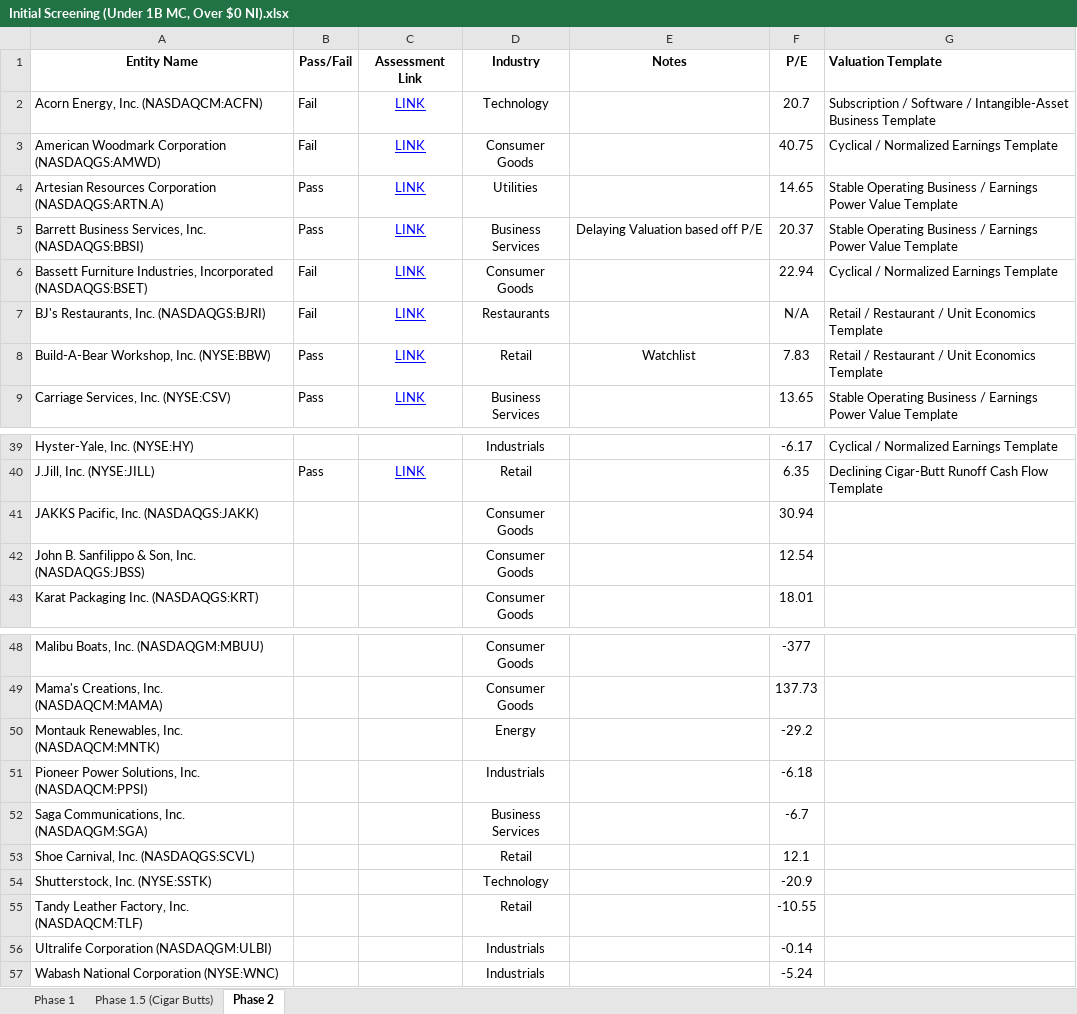
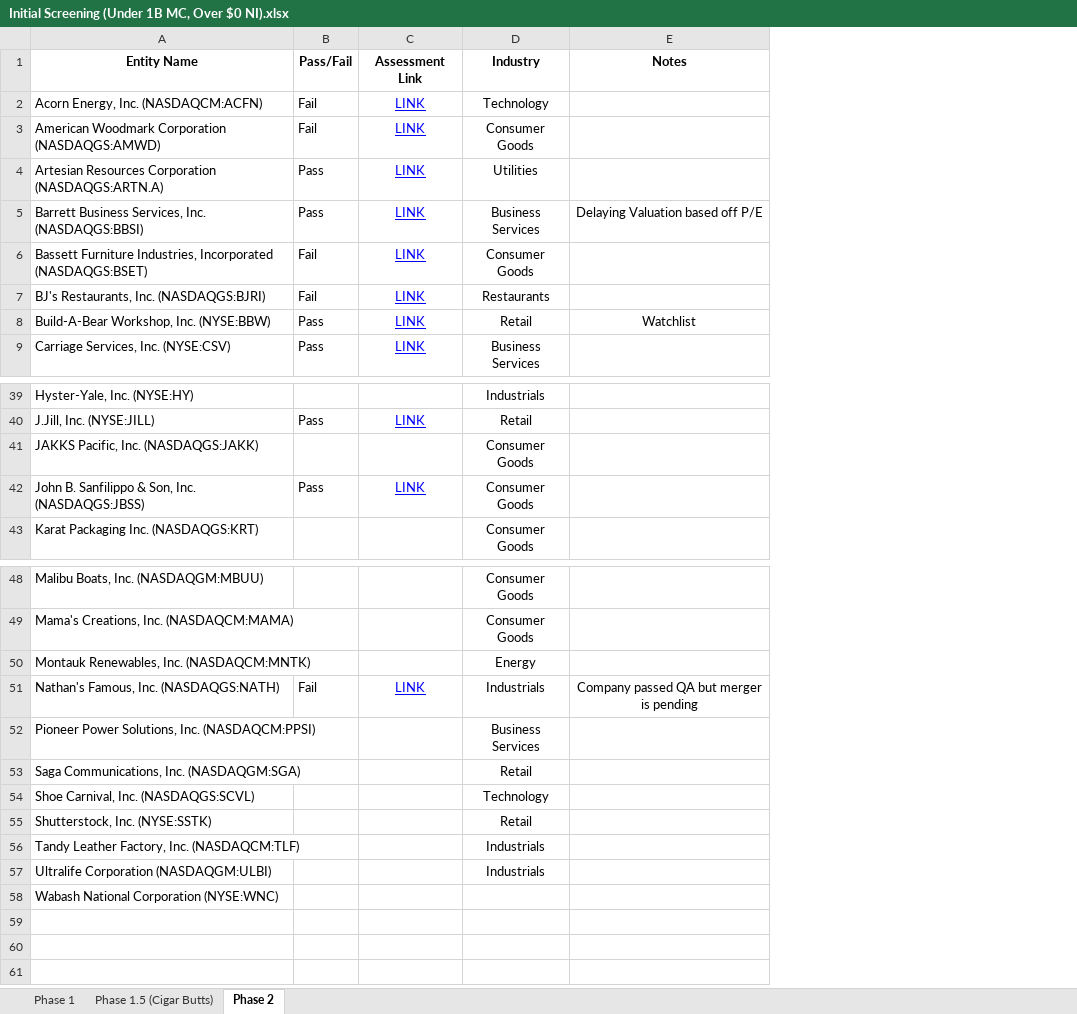
Before and after one commit to enwalker-alt/investment-library, an Excel workbook: public/research/initial-screenings/Initial Screening (Under 1B MC, Over $0 NI).xlsx, sheet Phase 2, drawn as a sheet; only a part is shown, gaps mark what is left out; values as stored, in another font and other column widths than the file's, no borders; charts and pictures not drawn; removed rows and columns are numbered as before the commit, all else as after; the diff names each change by its address in the sheet, - before the commit and + after, or states it on an @@ line.

Commit message:
Add Nathan's Famous research and merger pending status

```diff
--- a/public/research/initial-screenings/Initial Screening (Under 1B MC, Over $0 NI).xlsx (sheet Phase 2)
+++ b/public/research/initial-screenings/Initial Screening (Under 1B MC, Over $0 NI).xlsx (sheet Phase 2)
-column F (P/E), rows 2-9: 20.7 | 40.75 | 14.65 | 20.37 | 22.94 | N/A | 7.83 | 13.65; rows 39-43: -6.17 | 6.35 | 30.94 | 12.54 | 18.01; rows 48-57: -377 | 137.73 | -29.2 | -6.18 | -6.7 | 12.1 | -20.9 | -10.55 | -0.14 | -5.24
-column G (Valuation Template), rows 2-9: Subscription / Software / Intangible-Asset Business Template | Cyclical / Normalized Earnings Template | Stable Operating Business / Earnings Power Value Template | Stable Operating Business / Earnings Power Value Template | Cyclical / Normalized Earnings Template | Retail / Restaurant / Unit Economics Template | Retail / Restaurant / Unit Economics Template | Stable Operating Business / Earnings Power Value Template; rows 39-40: Cyclical / Normalized Earnings Template | Declining Cigar-Butt Runoff Cash Flow Template
-B42 (Pass/Fail): (empty)
+B42 (Pass/Fail): Pass
-C42 (Assessment Link): (empty)
+C42 (Assessment Link): LINK
+row 51: Nathan's Famous, Inc. (NASDAQGS:NATH) | Fail | LINK | Industrials | Company passed QA but merger is pending
-D52 (Industry): Industrials
+D52 (Industry): Business Services
-D53 (Industry): Business Services
+D53 (Industry): Retail
-D54 (Industry): Retail
+D54 (Industry): Technology
-D55 (Industry): Technology
+D55 (Industry): Retail
-D56 (Industry): Retail
+D56 (Industry): Industrials
-D58 (Industry): Industrials
+D58 (Industry): (empty)
```
Also changed, not shown: sheet Phase 1, 3 other files.
